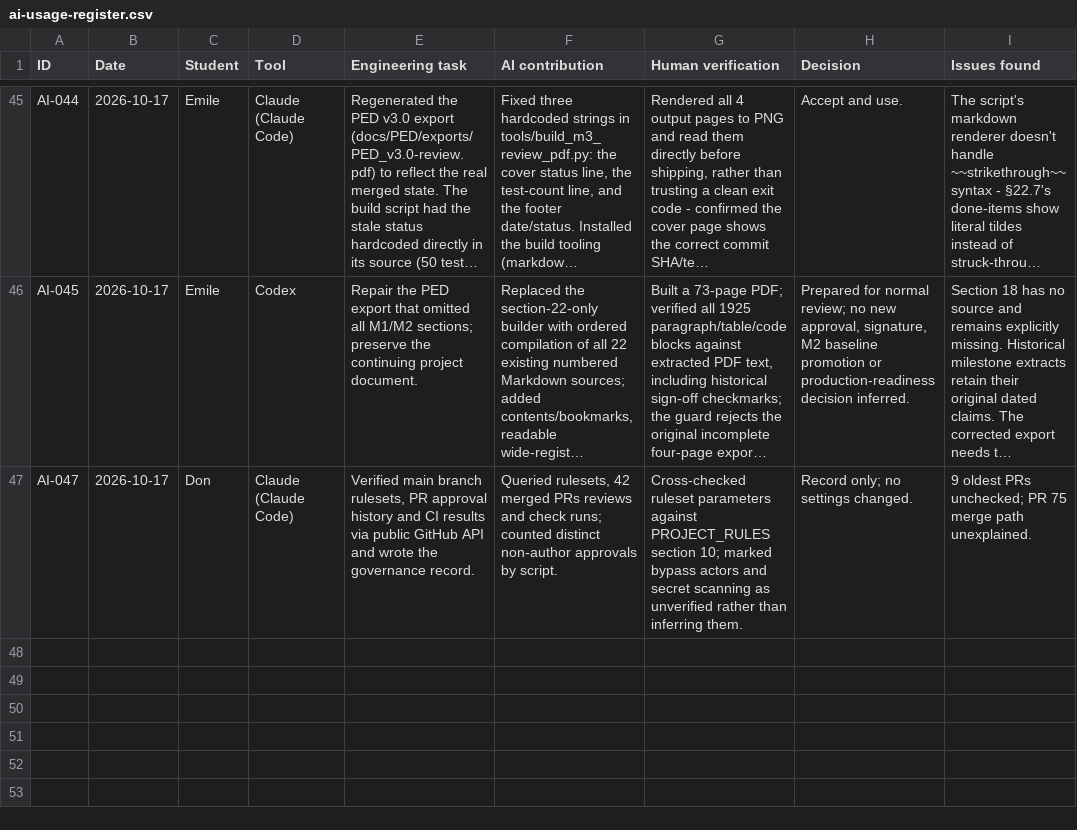
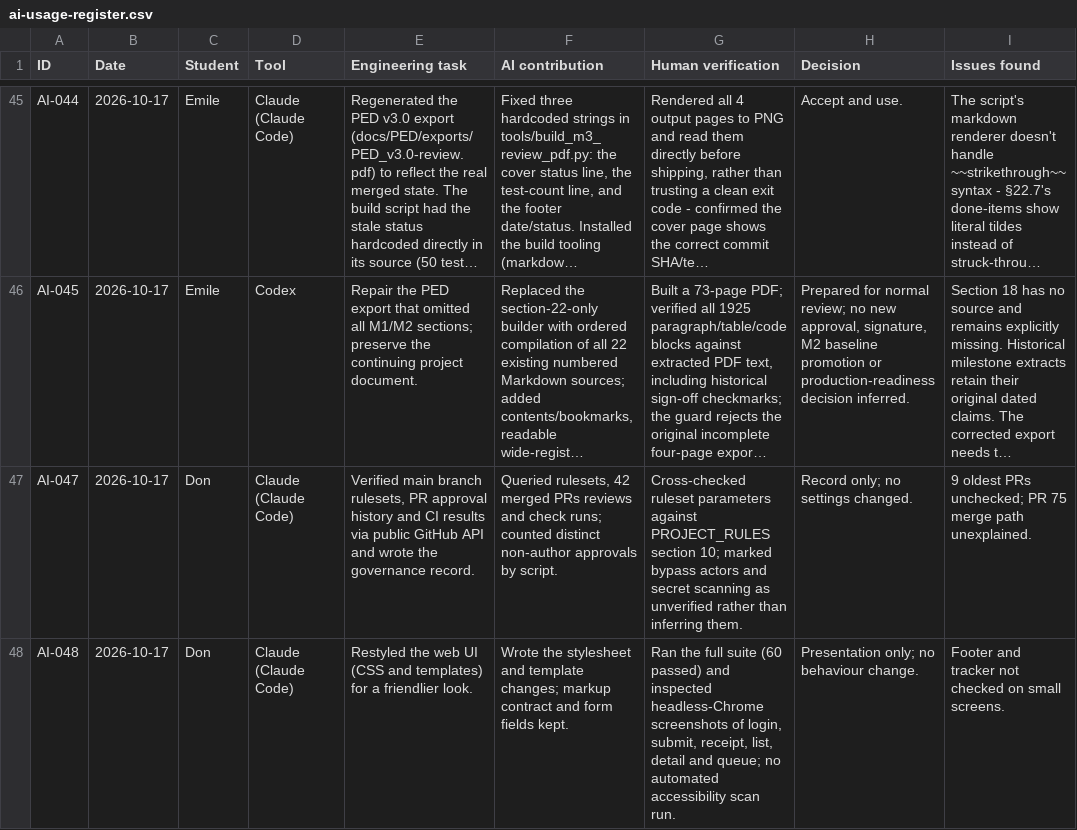
Before and after one commit to DonLukus/Civic-connect, a CSV file: docs/governance/ai-usage-register.csv, drawn as a sheet; only a part is shown, gaps mark what is left out; long unchanged cells end in …; the diff names each change by its address in the sheet, - before the commit and + after, or states it on an @@ line.

```diff
--- a/docs/governance/ai-usage-register.csv
+++ b/docs/governance/ai-usage-register.csv
+row 48: AI-048 | 2026-10-17 | Don | Claude (Claude Code) | Restyled the web UI (CSS and templates) for a friendlier look. | Wrote the stylesheet and template changes; markup contract and form fields kept. | Ran the full suite (60 passed) and inspected headless-Chrome screenshots of login, submit, receipt, list, detail and queue; no automated accessibility scan run. | Presentation only; no behaviour change. | Footer and tracker not checked on small screens.
```
Also changed, not shown: 12 other files.
